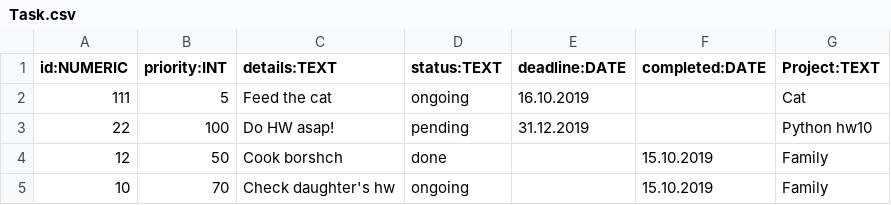
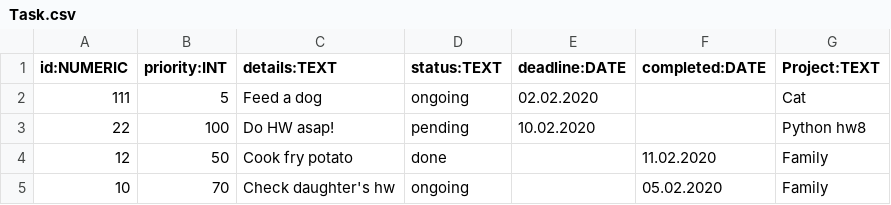
Before and after one commit to Vitash1981/Python-home, a CSV file: Task.csv, drawn as a sheet.

```diff
--- a/Task.csv
+++ b/Task.csv
@@ -1,5 +1,5 @@
 id:NUMERIC,priority:INT,details:TEXT,status:TEXT,deadline:DATE,completed:DATE,Project:TEXT
-111,5,Feed the cat,ongoing,16.10.2019,,Cat
-22,100,Do HW asap!,pending,31.12.2019,,Python hw10
-12,50,Cook borshch,done,,15.10.2019,Family
-10,70,Check daughter's hw,ongoing,,15.10.2019,Family
+111,5,Feed a dog,ongoing,02.02.2020,,Cat
+22,100,Do HW asap!,pending,10.02.2020,,Python hw8
+12,50,Cook fry potato,done,,11.02.2020,Family
+10,70,Check daughter's hw,ongoing,,05.02.2020,Family
```
Also changed, not shown: 2 other files.
